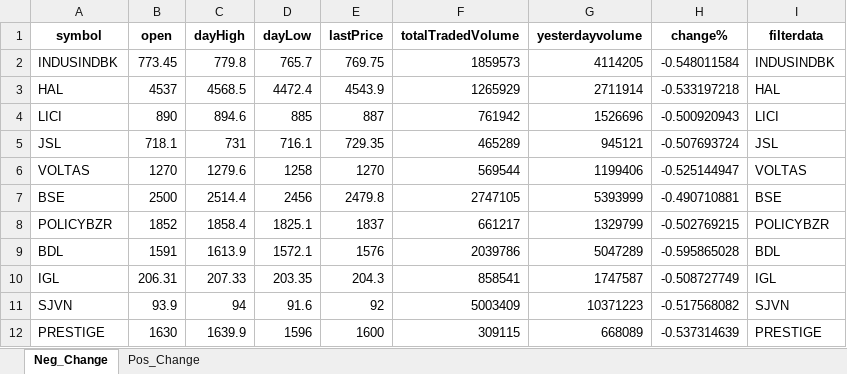
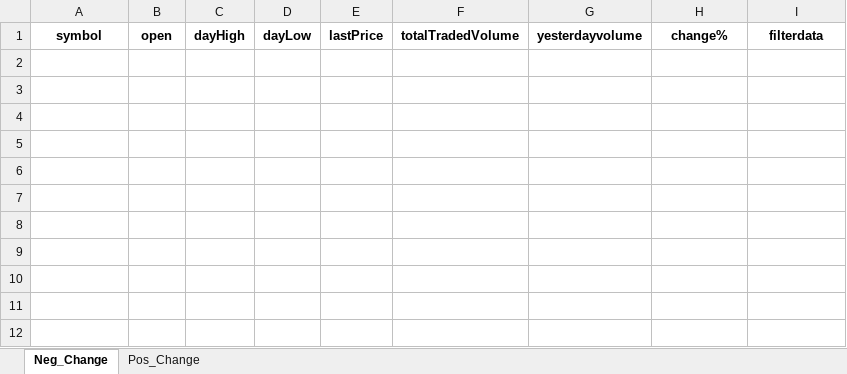
Before and after one commit to hitesh2511/Mypersonaldata, an Excel workbook: data/filtered_output.xlsx, sheet Neg_Change, drawn as a sheet; values as stored, in another font and other column widths than the file's, no borders; the diff names each change by its address in the sheet, - before the commit and + after, or states it on an @@ line.

```diff
--- a/data/filtered_output.xlsx (sheet Neg_Change)
+++ b/data/filtered_output.xlsx (sheet Neg_Change)
-row 2: INDUSINDBK | 773.45 | 779.8 | 765.7 | 769.75 | 1859573 | 4114205 | -0.548011584 | INDUSINDBK
-row 3: HAL | 4537 | 4568.5 | 4472.4 | 4543.9 | 1265929 | 2711914 | -0.533197218 | HAL
-row 4: LICI | 890 | 894.6 | 885 | 887 | 761942 | 1526696 | -0.500920943 | LICI
-row 5: JSL | 718.1 | 731 | 716.1 | 729.35 | 465289 | 945121 | -0.507693724 | JSL
-row 6: VOLTAS | 1270 | 1279.6 | 1258 | 1270 | 569544 | 1199406 | -0.525144947 | VOLTAS
-row 7: BSE | 2500 | 2514.4 | 2456 | 2479.8 | 2747105 | 5393999 | -0.490710881 | BSE
-row 8: POLICYBZR | 1852 | 1858.4 | 1825.1 | 1837 | 661217 | 1329799 | -0.502769215 | POLICYBZR
-row 9: BDL | 1591 | 1613.9 | 1572.1 | 1576 | 2039786 | 5047289 | -0.595865028 | BDL
-row 10: IGL | 206.31 | 207.33 | 203.35 | 204.3 | 858541 | 1747587 | -0.508727749 | IGL
-row 11: SJVN | 93.9 | 94 | 91.6 | 92 | 5003409 | 10371223 | -0.517568082 | SJVN
-row 12: PRESTIGE | 1630 | 1639.9 | 1596 | 1600 | 309115 | 668089 | -0.537314639 | PRESTIGE
```
Also changed, not shown: sheet Pos_Change.
